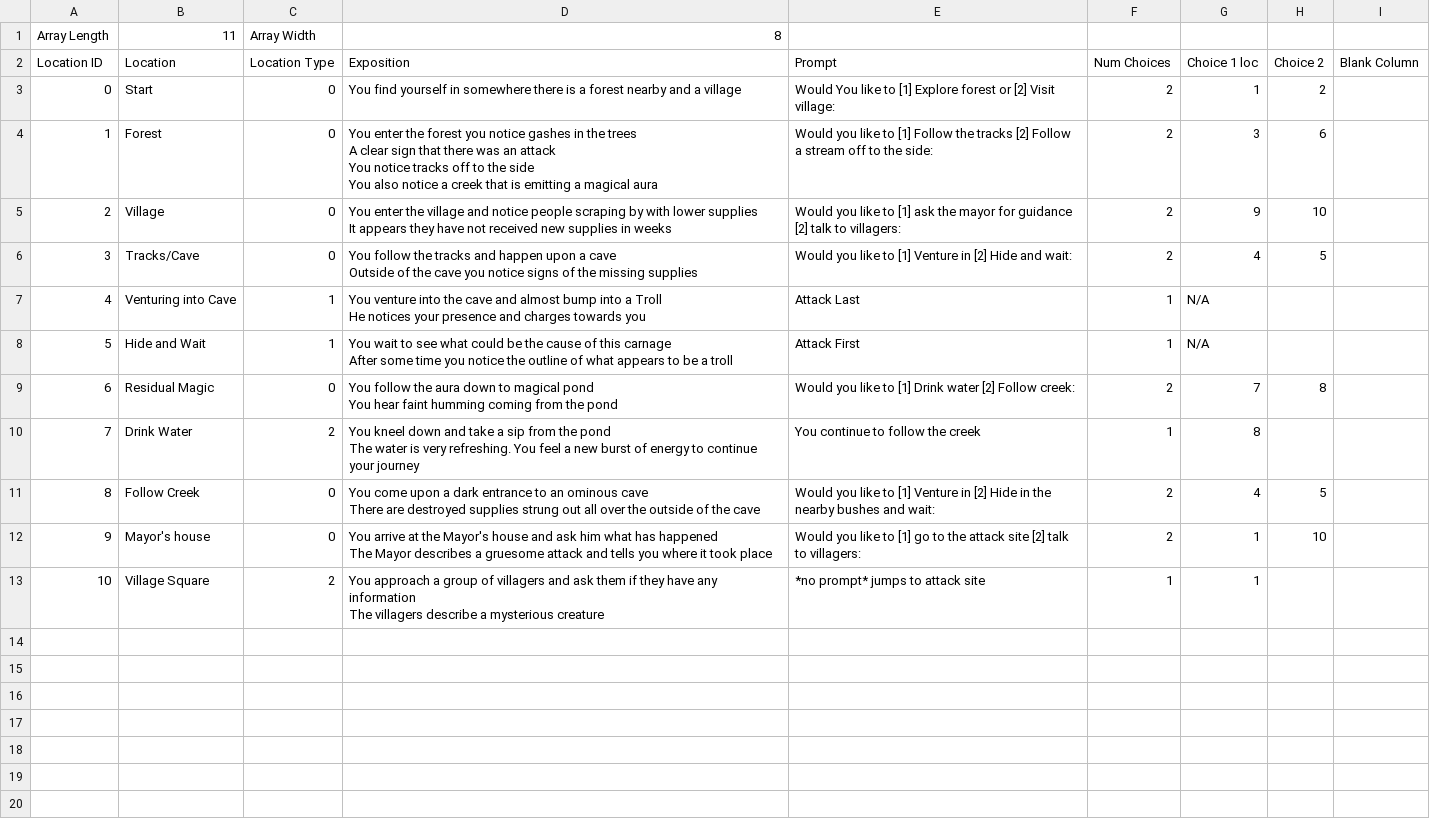
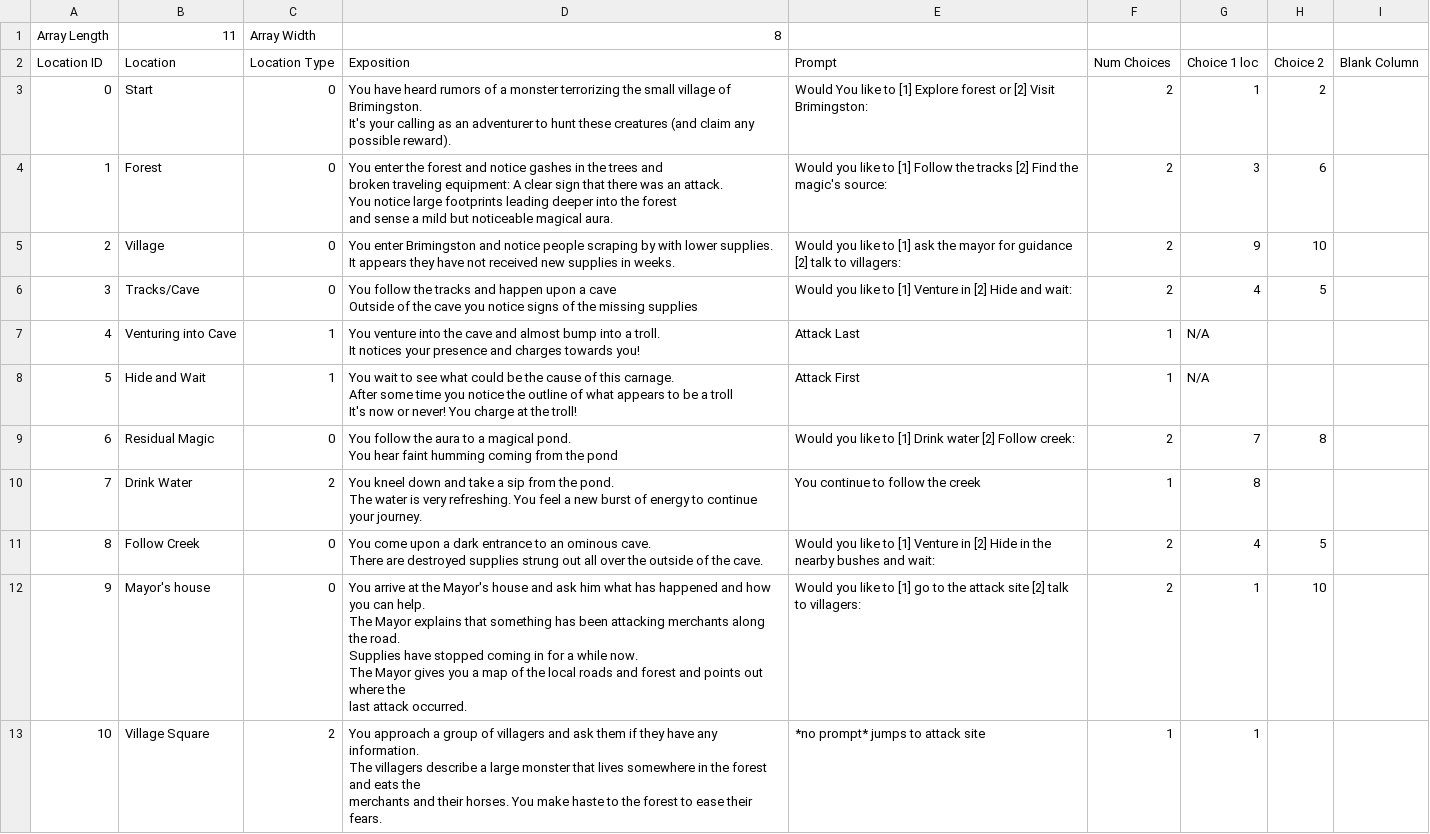
Before and after one commit to cingrey/OOP-Project, a CSV file: Stories/Default.csv, drawn as a sheet.

```diff
--- a/Stories/Default.csv
+++ b/Stories/Default.csv
@@ -2,24 +2,31 @@ Array Length,11,Array Width,8,,,,,
 Location ID,Location,Location Type,Exposition,Prompt,Num Choices,Choice 1 loc,Choice 2,Blank Column
-0,Start,0,You find yourself in somewhere there is a forest nearby and a village,Would You like to [1] Explore forest or [2] Visit village: ,2,1,2,
-1,Forest,0,"You enter the forest you notice gashes in the trees
-A clear sign that there was an attack
-You notice tracks off to the side
-You also notice a creek that is emitting a magical aura",Would you like to [1] Follow the tracks [2] Follow a stream off to the side: ,2,3,6,
-2,Village,0,"You enter the village and notice people scraping by with lower supplies
-It appears they have not received new supplies in weeks",Would you like to [1] ask the mayor for guidance [2] talk to villagers: ,2,9,10,
+0,Start,0,"You have heard rumors of a monster terrorizing the small village of Brimingston.
+It's your calling as an adventurer to hunt these creatures (and claim any possible reward).",Would You like to [1] Explore forest or [2] Visit Brimingston: ,2,1,2,
+1,Forest,0,"You enter the forest and notice gashes in the trees and
+broken traveling equipment: A clear sign that there was an attack.
+You notice large footprints leading deeper into the forest
+and sense a mild but noticeable magical aura.",Would you like to [1] Follow the tracks [2] Find the magic's source: ,2,3,6,
+2,Village,0,"You enter Brimingston and notice people scraping by with lower supplies.
+It appears they have not received new supplies in weeks.",Would you like to [1] ask the mayor for guidance [2] talk to villagers: ,2,9,10,
 3,Tracks/Cave,0,"You follow the tracks and happen upon a cave
 Outside of the cave you notice signs of the missing supplies",Would you like to [1] Venture in [2] Hide and wait: ,2,4,5,
-4,Venturing into Cave,1,"You venture into the cave and almost bump into a Troll
-He notices your presence and charges towards you",Attack Last,1,N/A,,
-5,Hide and Wait,1,"You wait to see what could be the cause of this carnage
-After some time you notice the outline of what appears to be a troll",Attack First,1,N/A,,
-6,Residual Magic,0,"You follow the aura down to magical pond
-You hear faint humming coming from the pond",Would you like to [1] Drink water [2] Follow creek:,2,7,8,
-7,Drink Water,2,"You kneel down and take a sip from the pond
-The water is very refreshing. You feel a new burst of energy to continue your journey",You continue to follow the creek,1,8,,
-8,Follow Creek,0,"You come upon a dark entrance to an ominous cave
-There are destroyed supplies strung out all over the outside of the cave",Would you like to [1] Venture in [2] Hide in the nearby bushes and wait:,2,4,5,
-9,Mayor's house,0,"You arrive at the Mayor's house and ask him what has happened
-The Mayor describes a gruesome attack and tells you where it took place ",Would you like to [1] go to the attack site [2] talk to villagers: ,2,1,10,
-10,Village Square,2,"You approach a group of villagers and ask them if they have any information
-The villagers describe a mysterious creature",*no prompt* jumps to attack site,1,1,,
+4,Venturing into Cave,1,"You venture into the cave and almost bump into a troll.
+It notices your presence and charges towards you!",Attack Last,1,N/A,,
+5,Hide and Wait,1,"You wait to see what could be the cause of this carnage.
+After some time you notice the outline of what appears to be a troll
+It's now or never! You charge at the troll!",Attack First,1,N/A,,
+6,Residual Magic,0,"You follow the aura to a magical pond.
+You hear faint humming coming from the pond",Would you like to [1] Drink water [2] Follow creek: ,2,7,8,
+7,Drink Water,2,"You kneel down and take a sip from the pond.
+The water is very refreshing. You feel a new burst of energy to continue your journey.",You continue to follow the creek,1,8,,
+8,Follow Creek,0,"You come upon a dark entrance to an ominous cave.
+There are destroyed supplies strung out all over the outside of the cave.",Would you like to [1] Venture in [2] Hide in the nearby bushes and wait: ,2,4,5,
+9,Mayor's house,0,"You arrive at the Mayor's house and ask him what has happened and how you can help.
+The Mayor explains that something has been attacking merchants along the road.
+Supplies have stopped coming in for a while now.
+The Mayor gives you a map of the local roads and forest and points out where the
+last attack occurred.
+",Would you like to [1] go to the attack site [2] talk to villagers: ,2,1,10,
+10,Village Square,2,"You approach a group of villagers and ask them if they have any information.
+The villagers describe a large monster that lives somewhere in the forest and eats the
+merchants and their horses. You make haste to the forest to ease their fears.",*no prompt* jumps to attack site,1,1,,
```
Also changed, not shown: 2 other files.
